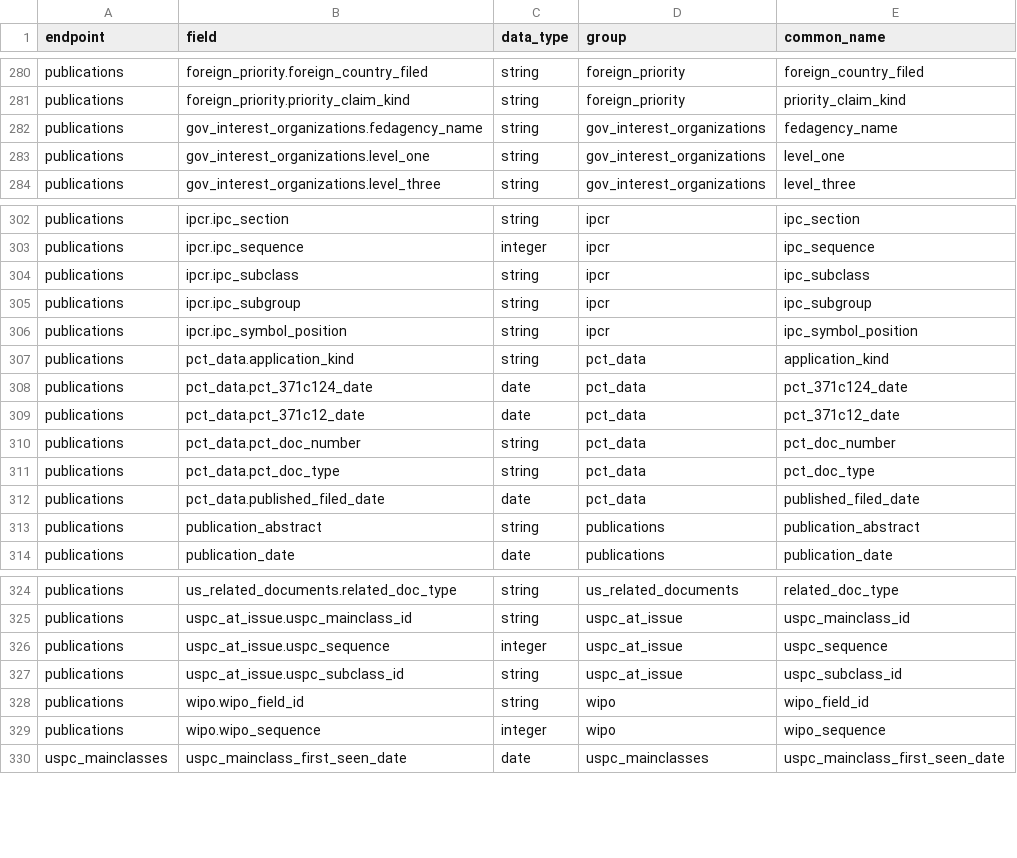
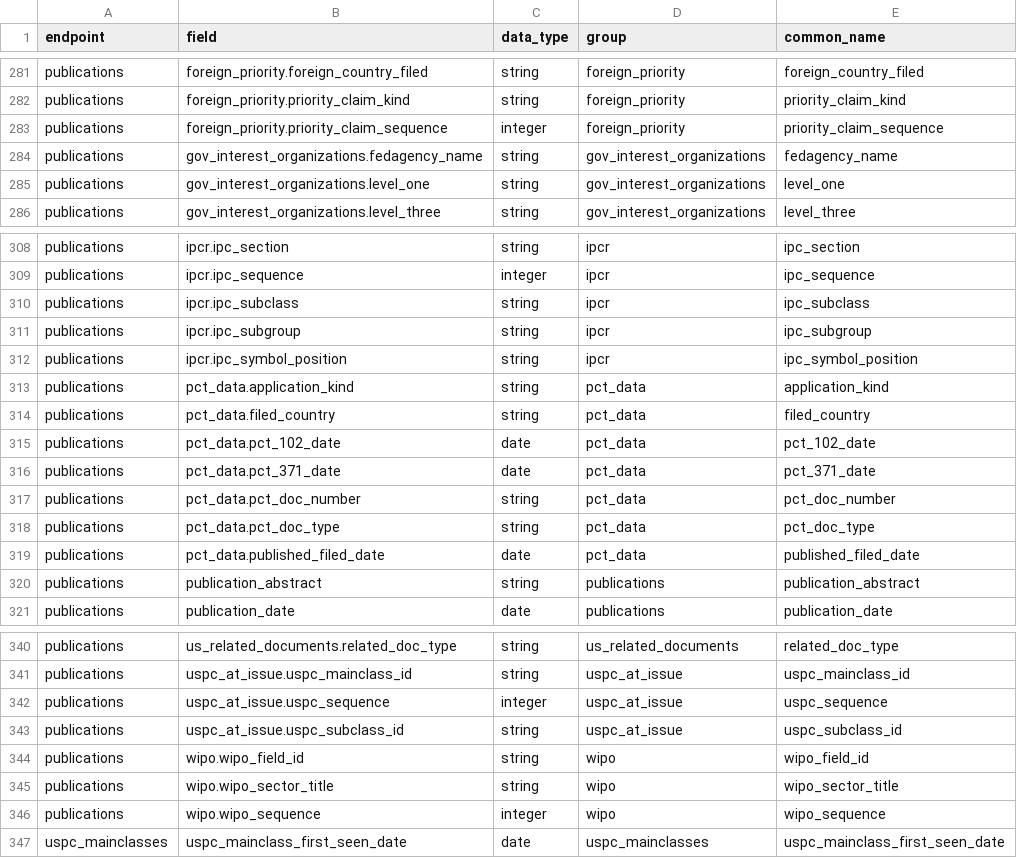
Before and after one commit to mustberuss/patentsview, a CSV file: data-raw/fieldsdf.csv, drawn as a sheet; only a part is shown, gaps mark what is left out; the diff covers the shown part only.

Commit message:
added new fields when openAPI object changed

```diff
--- a/data-raw/fieldsdf.csv
+++ b/data-raw/fieldsdf.csv
@@ -281,2 +282,3 @@
 "publications","foreign_priority.priority_claim_kind","string","foreign_priority","priority_claim_kind"
+"publications","foreign_priority.priority_claim_sequence","integer","foreign_priority","priority_claim_sequence"
 "publications","gov_interest_organizations.fedagency_name","string","gov_interest_organizations","fedagency_name"
@@ -307,4 +313,5 @@
 "publications","pct_data.application_kind","string","pct_data","application_kind"
-"publications","pct_data.pct_371c124_date","date","pct_data","pct_371c124_date"
-"publications","pct_data.pct_371c12_date","date","pct_data","pct_371c12_date"
+"publications","pct_data.filed_country","string","pct_data","filed_country"
+"publications","pct_data.pct_102_date","date","pct_data","pct_102_date"
+"publications","pct_data.pct_371_date","date","pct_data","pct_371_date"
 "publications","pct_data.pct_doc_number","string","pct_data","pct_doc_number"
@@ -328,2 +344,3 @@
 "publications","wipo.wipo_field_id","string","wipo","wipo_field_id"
+"publications","wipo.wipo_sector_title","string","wipo","wipo_sector_title"
 "publications","wipo.wipo_sequence","integer","wipo","wipo_sequence"
```
Also changed, not shown: 14 added rows elsewhere in this file, 2 other files.
